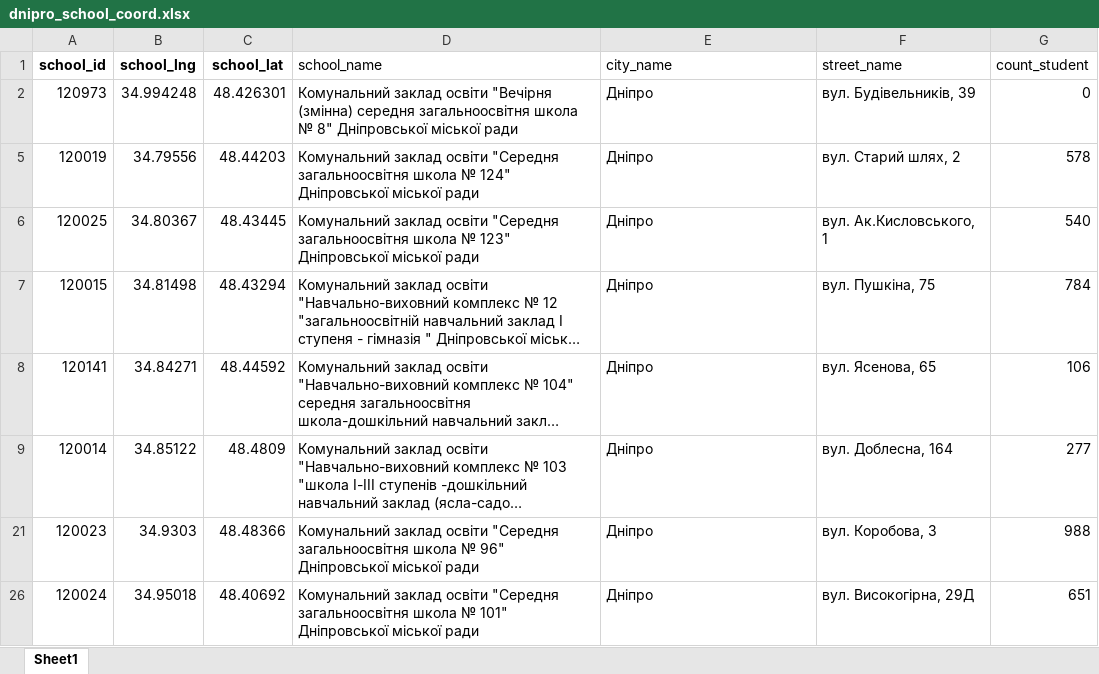
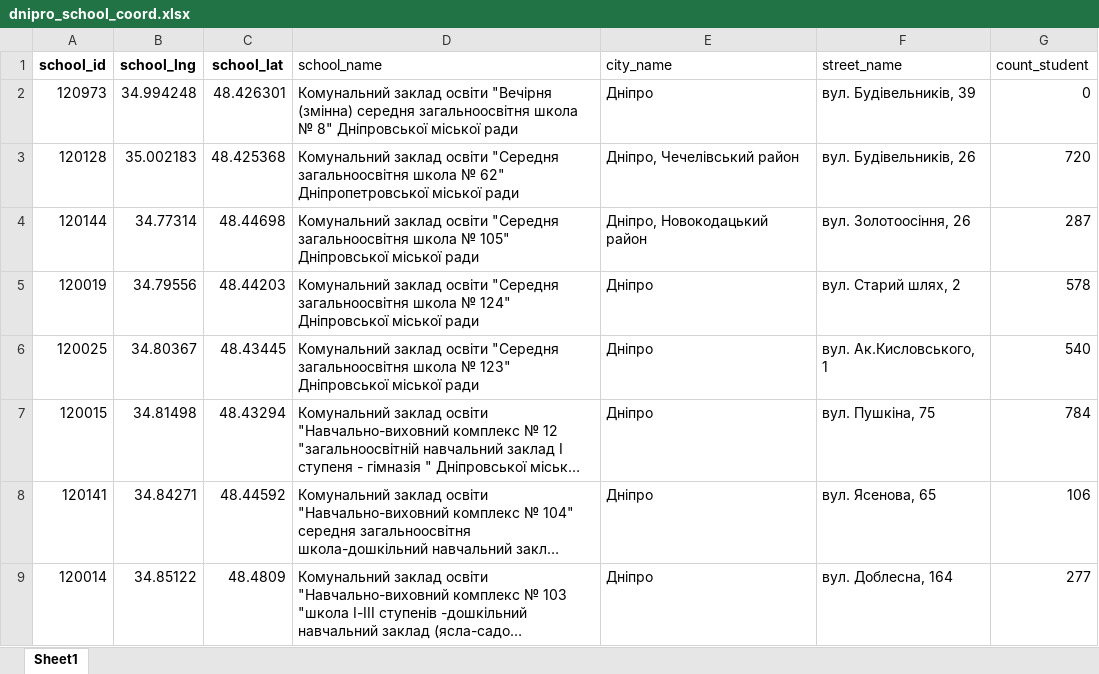
Before and after one commit to arturUkr/ukraine_school_data, an Excel workbook: for_r/dnipro_school_coord.xlsx, sheet Sheet1, drawn as a sheet; only a part is shown; the shorter side is filled out with more unchanged rows; long unchanged cells end in …; values as stored, in another font and other column widths than the file's, no borders; the diff covers the shown part only; the diff names each change by its address in the sheet, - before the commit and + after, or states it on an @@ line.

```diff
--- a/for_r/dnipro_school_coord.xlsx (sheet Sheet1)
+++ b/for_r/dnipro_school_coord.xlsx (sheet Sheet1)
@@ row 3 unhidden: 120128 | 35.002183 | 48.425368 | Комунальний заклад освіти "Середня загальноосвітня школа № 62" Дніпропетровської міської ради | Дніпро, Чечелівський район | вул. Будівельників, 26 | 720 @@
@@ row 4 unhidden: 120144 | 34.77314 | 48.44698 | Комунальний заклад освіти "Середня загальноосвітня школа № 105" Дніпровської міської ради | Дніпро, Новокодацький район | вул. Золотоосіння, 26 | 287 @@
```
Also changed, not shown: 131 hidden or unhidden rows elsewhere in this sheet, for_r/kyiv_school_coord.xlsx, 33 other files.
